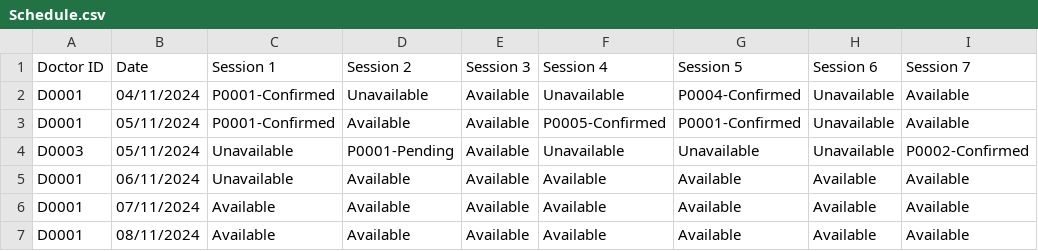
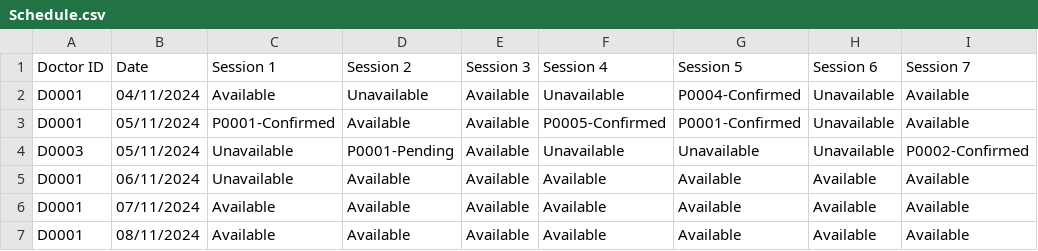
Before and after one commit to liuconggg/SC2002-SCSA-Group-2, a CSV file: data/Schedule.csv, drawn as a sheet; only a part is shown; the diff names each change by its address in the sheet, - before the commit and + after, or states it on an @@ line.

```diff
--- a/data/Schedule.csv
+++ b/data/Schedule.csv
-C2 (Session 1): P0001-Confirmed
+C2 (Session 1): Available
```
Also changed, not shown: data/Appointment.csv, 3 other files.
